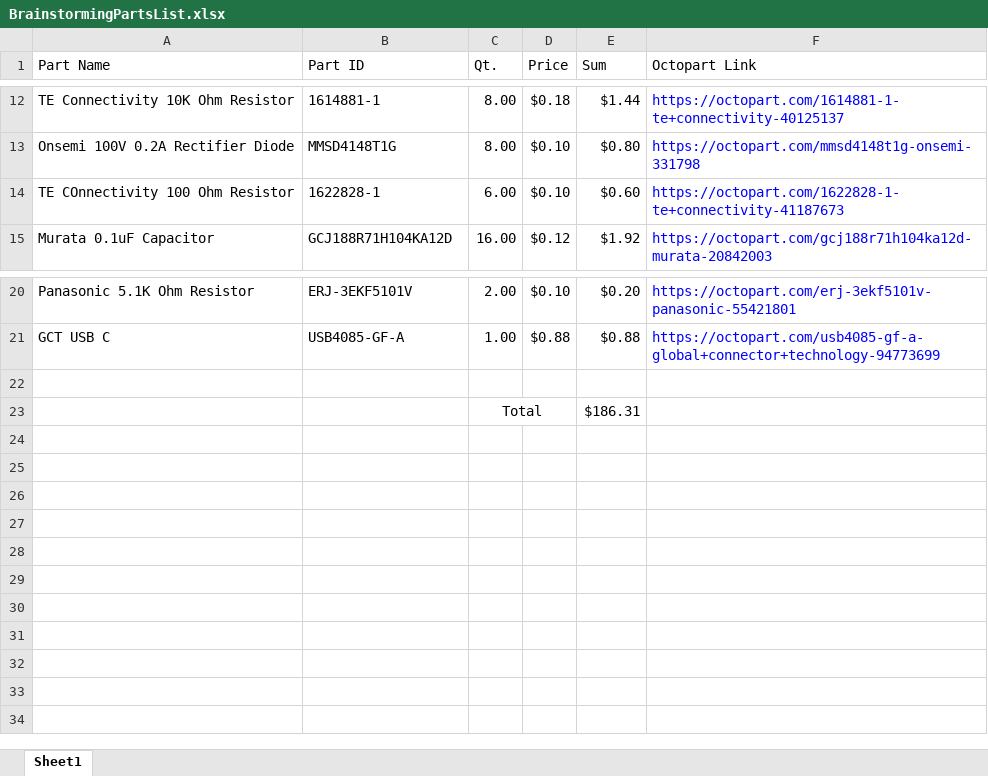
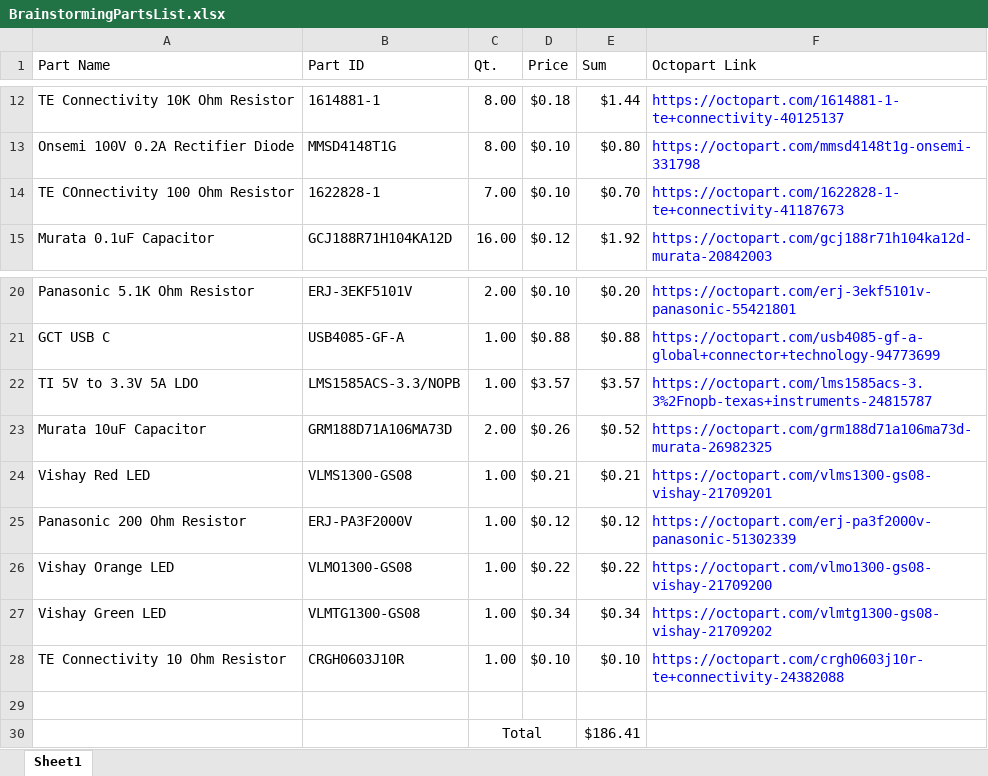
Before and after one commit to nimsgernd/Deej_ESP, an Excel workbook: Hardware/BrainstormingPartsList.xlsx, sheet Sheet1, drawn as a sheet; only a part is shown, gaps mark what is left out; values as stored, in another font and other column widths than the file's, no borders; addresses are those after the commit; the diff names each change by its address in the sheet, - before the commit and + after, or states it on an @@ line.

```diff
--- a/Hardware/BrainstormingPartsList.xlsx (sheet Sheet1)
+++ b/Hardware/BrainstormingPartsList.xlsx (sheet Sheet1)
-C14 (Qt.): 6.00
+C14 (Qt.): 7.00
-E14 (Sum): $0.60
+E14 (Sum): $0.70
+row 22: TI 5V to 3.3V 5A LDO | LMS1585ACS-3.3/NOPB | 1.00 | $3.57 | $3.57 | https://octopart.com/lms1585acs-3.3%2Fnopb-texas+instruments-24815787
+row 23: Murata 10uF Capacitor | GRM188D71A106MA73D | 2.00 | $0.26 | $0.52 | https://octopart.com/grm188d71a106ma73d-murata-26982325
+row 24: Vishay Red LED | VLMS1300-GS08 | 1.00 | $0.21 | $0.21 | https://octopart.com/vlms1300-gs08-vishay-21709201
+row 25: Panasonic 200 Ohm Resistor | ERJ-PA3F2000V | 1.00 | $0.12 | $0.12 | https://octopart.com/erj-pa3f2000v-panasonic-51302339
+row 26: Vishay Orange LED | VLMO1300-GS08 | 1.00 | $0.22 | $0.22 | https://octopart.com/vlmo1300-gs08-vishay-21709200
+row 27: Vishay Green LED | VLMTG1300-GS08 | 1.00 | $0.34 | $0.34 | https://octopart.com/vlmtg1300-gs08-vishay-21709202
+row 28: TE Connectivity 10 Ohm Resistor | CRGH0603J10R | 1.00 | $0.10 | $0.10 | https://octopart.com/crgh0603j10r-te+connectivity-24382088
-E30 (Sum): $186.31
+E30 (Sum): $186.41
```
Also changed, not shown: 17 other files.
